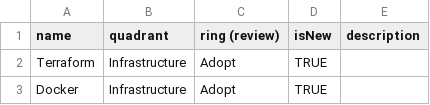
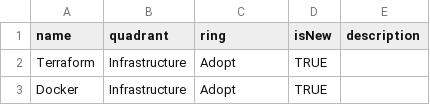
Before and after one commit to zeitos/test, a CSV file: TechRadar.csv, drawn as a sheet; only a part is shown.

Commit message:
fix

```diff
--- a/TechRadar.csv
+++ b/TechRadar.csv
@@ -1,2 +1,2 @@
-name,quadrant,ring (review),isNew,description
+name,quadrant,ring,isNew,description
 Terraform,Infrastructure,Adopt,TRUE,
```
